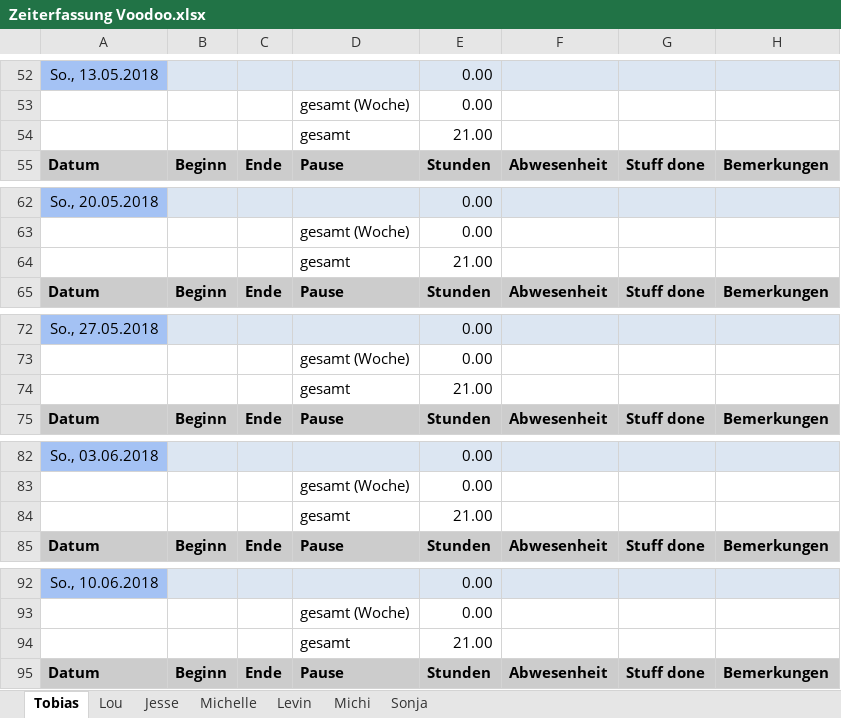
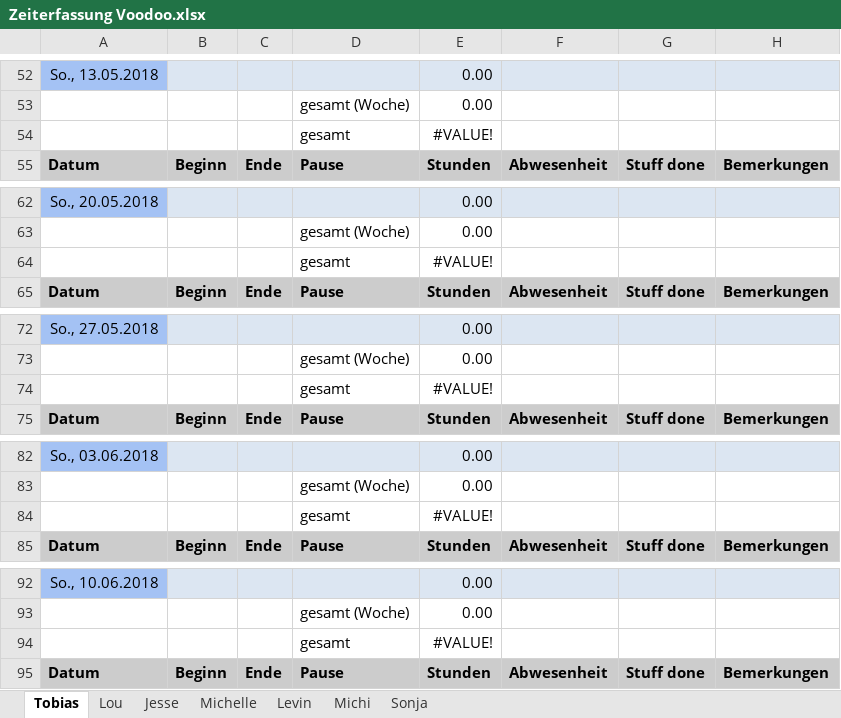
Before and after one commit to ArtjomProGrammer/Voodoo, an Excel workbook: _Organisation/Zeitplanung/Zeiterfassung Voodoo.xlsx, sheet Tobias, drawn as a sheet; only a part is shown, gaps mark what is left out; values as stored, in another font and other column widths than the file's, no borders; the diff covers the shown part only; the diff names each change by its address in the sheet, - before the commit and + after, or states it on an @@ line.

```diff
--- a/_Organisation/Zeitplanung/Zeiterfassung Voodoo.xlsx (sheet Tobias)
+++ b/_Organisation/Zeitplanung/Zeiterfassung Voodoo.xlsx (sheet Tobias)
-E54: 21.00
+E54: #VALUE!
-E64: 21.00
+E64: #VALUE!
-E74: 21.00
+E74: #VALUE!
-E84: 21.00
+E84: #VALUE!
-E94: 21.00
+E94: #VALUE!
```
Also changed, not shown: 3 added rows, 3 removed rows and 17 edited cells elsewhere in this sheet, sheet Lou.
